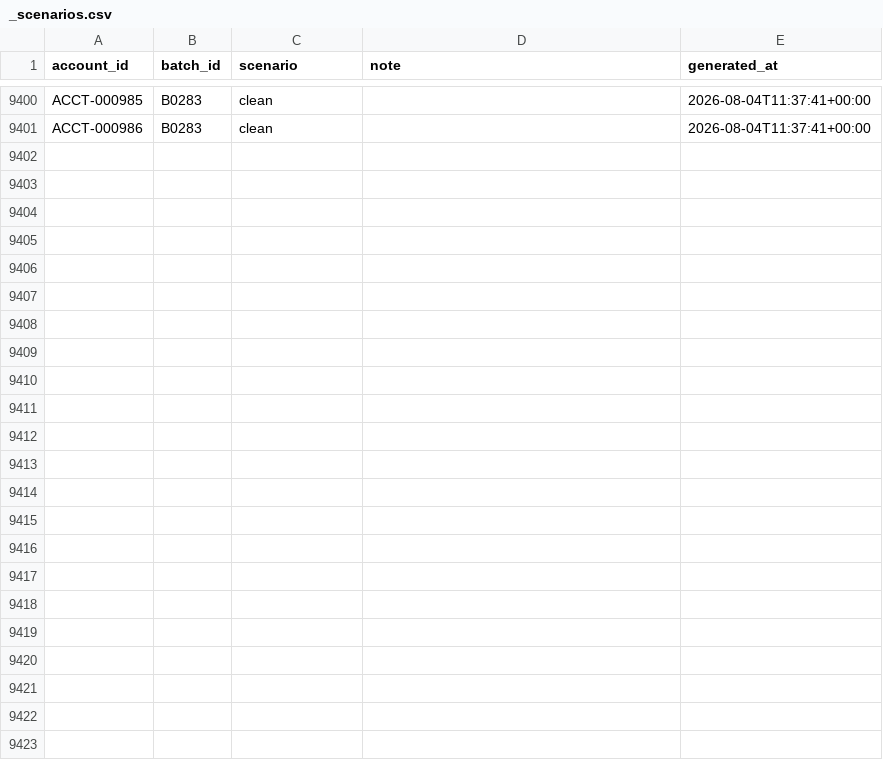
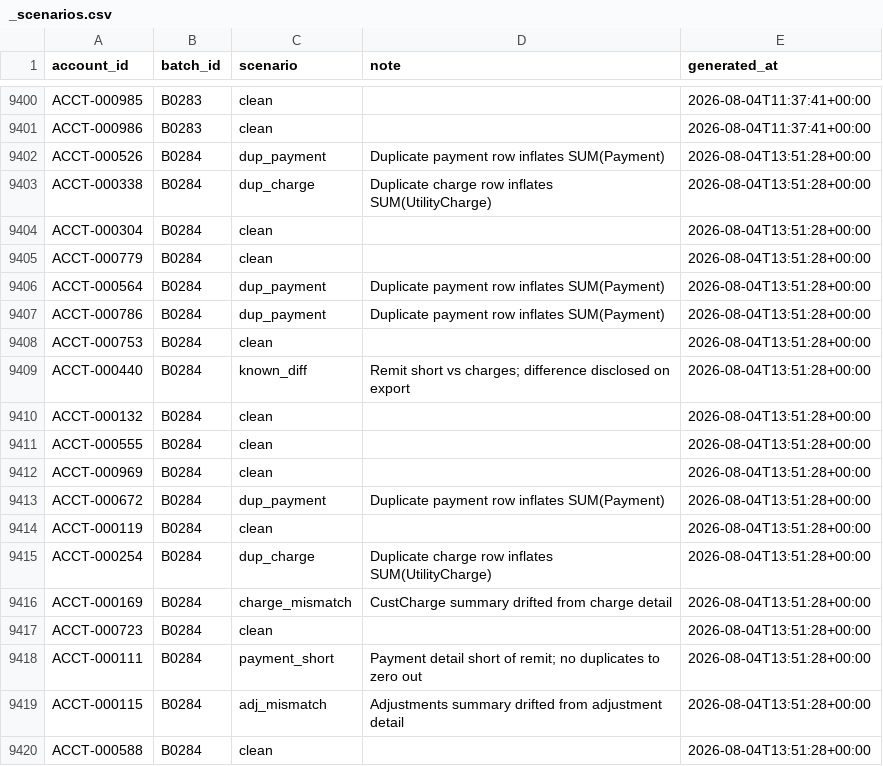
Before and after one commit to jelendu/remit-reconciliation-engine, a CSV file: data_gen/output/_scenarios.csv, drawn as a sheet; only a part is shown, gaps mark what is left out; the diff covers the shown part only; the diff names each change by its address in the sheet, - before the commit and + after, or states it on an @@ line.

```diff
--- a/data_gen/output/_scenarios.csv
+++ b/data_gen/output/_scenarios.csv
+row 9402: ACCT-000526 | B0284 | dup_payment | Duplicate payment row inflates SUM(Payment) | 2026-08-04T13:51:28+00:00
+row 9403: ACCT-000338 | B0284 | dup_charge | Duplicate charge row inflates SUM(UtilityCharge) | 2026-08-04T13:51:28+00:00
+row 9404: ACCT-000304 | B0284 | clean |  | 2026-08-04T13:51:28+00:00
+row 9405: ACCT-000779 | B0284 | clean |  | 2026-08-04T13:51:28+00:00
+row 9406: ACCT-000564 | B0284 | dup_payment | Duplicate payment row inflates SUM(Payment) | 2026-08-04T13:51:28+00:00
+row 9407: ACCT-000786 | B0284 | dup_payment | Duplicate payment row inflates SUM(Payment) | 2026-08-04T13:51:28+00:00
+row 9408: ACCT-000753 | B0284 | clean |  | 2026-08-04T13:51:28+00:00
+row 9409: ACCT-000440 | B0284 | known_diff | Remit short vs charges; difference disclosed on export | 2026-08-04T13:51:28+00:00
+row 9410: ACCT-000132 | B0284 | clean |  | 2026-08-04T13:51:28+00:00
+row 9411: ACCT-000555 | B0284 | clean |  | 2026-08-04T13:51:28+00:00
+row 9412: ACCT-000969 | B0284 | clean |  | 2026-08-04T13:51:28+00:00
+row 9413: ACCT-000672 | B0284 | dup_payment | Duplicate payment row inflates SUM(Payment) | 2026-08-04T13:51:28+00:00
+row 9414: ACCT-000119 | B0284 | clean |  | 2026-08-04T13:51:28+00:00
+row 9415: ACCT-000254 | B0284 | dup_charge | Duplicate charge row inflates SUM(UtilityCharge) | 2026-08-04T13:51:28+00:00
+row 9416: ACCT-000169 | B0284 | charge_mismatch | CustCharge summary drifted from charge detail | 2026-08-04T13:51:28+00:00
+row 9417: ACCT-000723 | B0284 | clean |  | 2026-08-04T13:51:28+00:00
+row 9418: ACCT-000111 | B0284 | payment_short | Payment detail short of remit; no duplicates to zero out | 2026-08-04T13:51:28+00:00
+row 9419: ACCT-000115 | B0284 | adj_mismatch | Adjustments summary drifted from adjustment detail | 2026-08-04T13:51:28+00:00
+row 9420: ACCT-000588 | B0284 | clean |  | 2026-08-04T13:51:28+00:00
```
Also changed, not shown: 20 added rows elsewhere in this file, data_gen/output/adjustment_amts.csv, data_gen/output/adjustments.csv, 17 other files.
